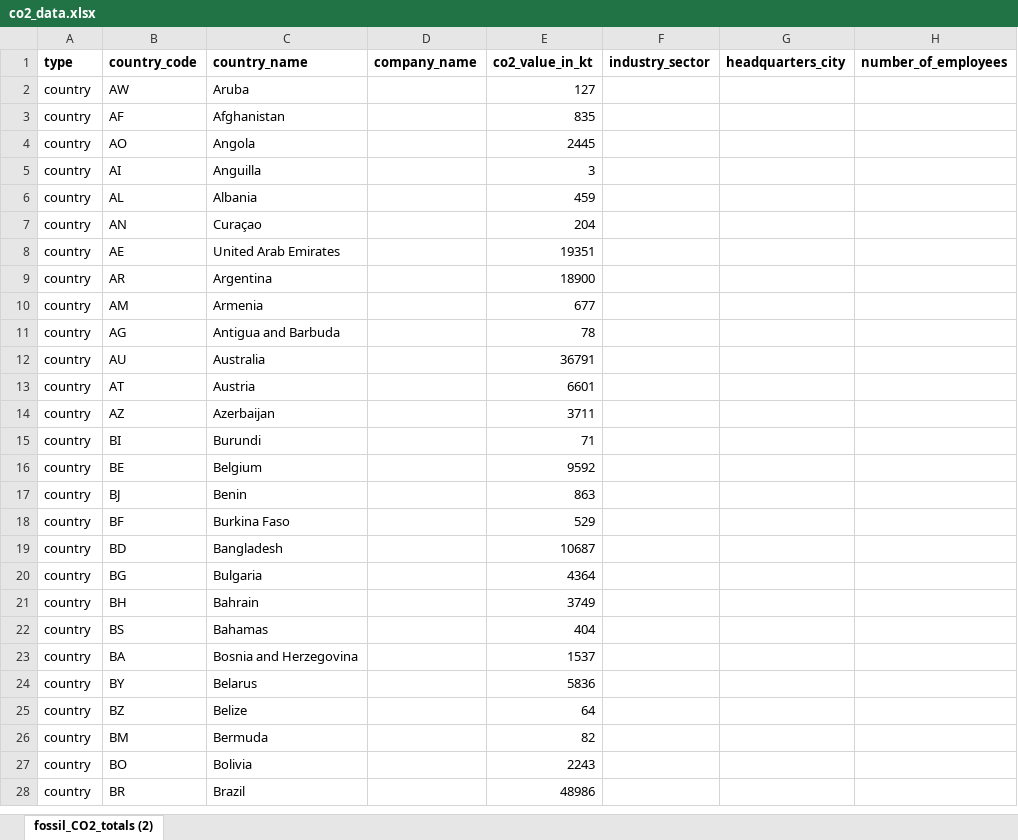
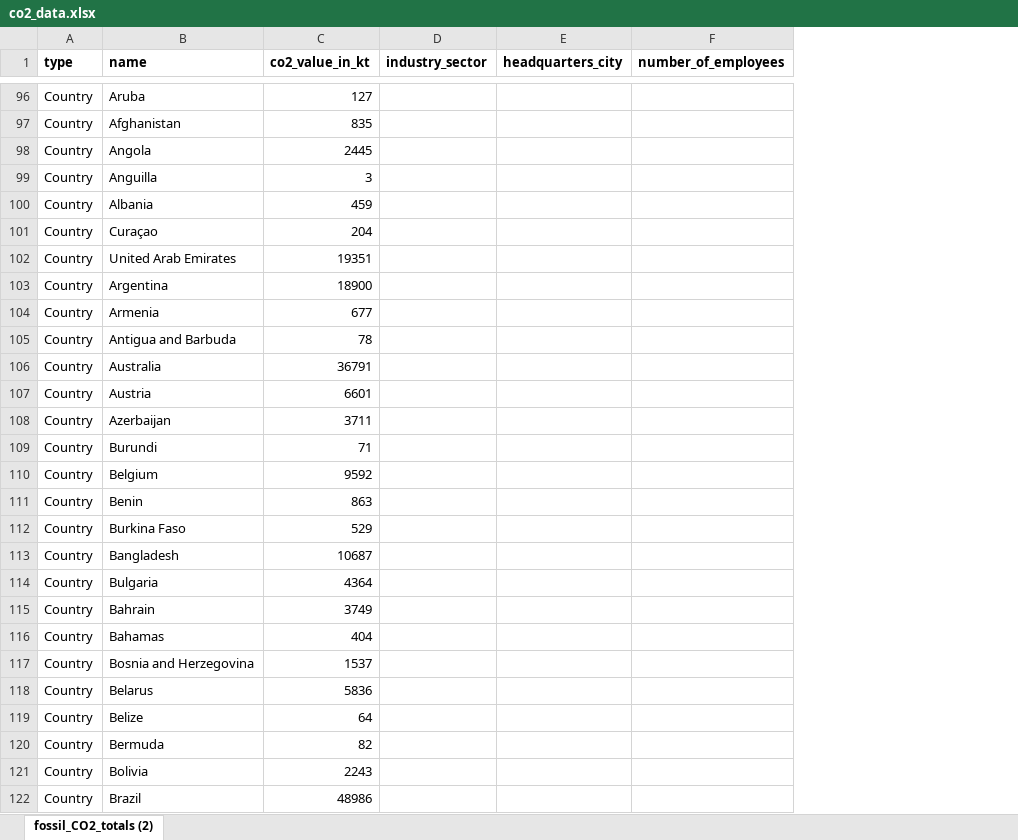
Before and after one commit to FlorianBoehler/IPWA01, an Excel workbook: src/components/tanStackTable/data/co2_data.xlsx, sheet fossil_CO2_totals (2), drawn as a sheet; only a part is shown, gaps mark what is left out; values as stored, in another font and other column widths than the file's, no borders; removed rows and columns are numbered as before the commit, all else as after; the diff covers the shown part only; the diff names each change by its address in the sheet, - before the commit and + after, or states it on an @@ line.

Commit message:
Table Finalization and Desing Optimization

```diff
--- a/src/components/tanStackTable/data/co2_data.xlsx (sheet fossil_CO2_totals (2))
+++ b/src/components/tanStackTable/data/co2_data.xlsx (sheet fossil_CO2_totals (2))
-column B (country_code), rows 2-28: AW | AF | AO | AI | AL | AN | AE | AR | AM | AG | AU | AT | AZ | BI | BE | BJ | BF | BD | BG | BH | BS | BA | BY | BZ | BM | BO | BR
-column D (company_name), empty
-B1: country_name
+B1: name
-A96:A122 (type): country
+A96:A122 (type): Country
```
Also changed, not shown: 94 added rows, 94 removed rows and 181 edited cells elsewhere in this sheet, 9 other files.
